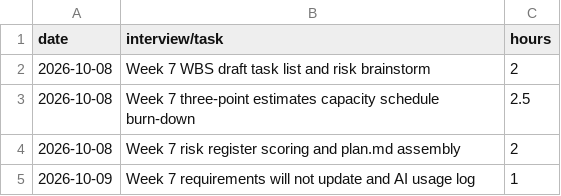
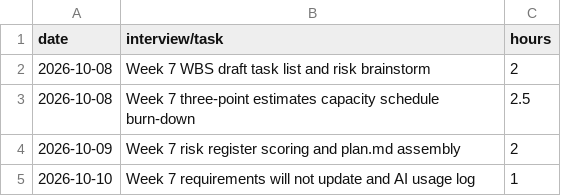
Before and after one commit to Regdak34S/RJ-Capstone, a CSV file: docs/hours-log.csv, drawn as a sheet.

Commit message:
Update hours-log.csv with corrected entries

```diff
--- a/docs/hours-log.csv
+++ b/docs/hours-log.csv
@@ -3,3 +3,3 @@ date,interview/task,hours
 2026-10-08,Week 7 three-point estimates capacity schedule burn-down,2.5
-2026-10-08,Week 7 risk register scoring and plan.md assembly,2
-2026-10-09,Week 7 requirements will not update and AI usage log,1
+2026-10-09,Week 7 risk register scoring and plan.md assembly,2
+2026-10-10,Week 7 requirements will not update and AI usage log,1
```
